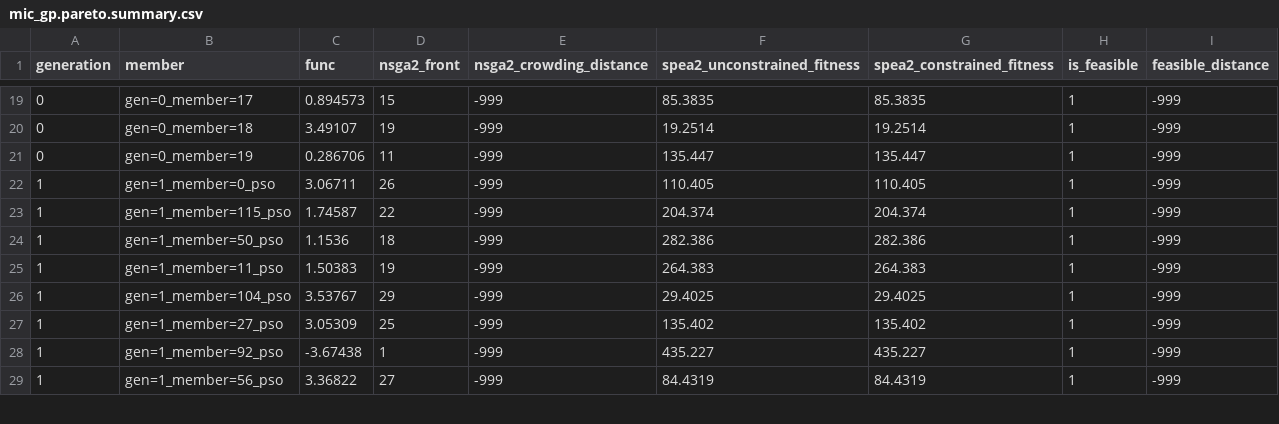
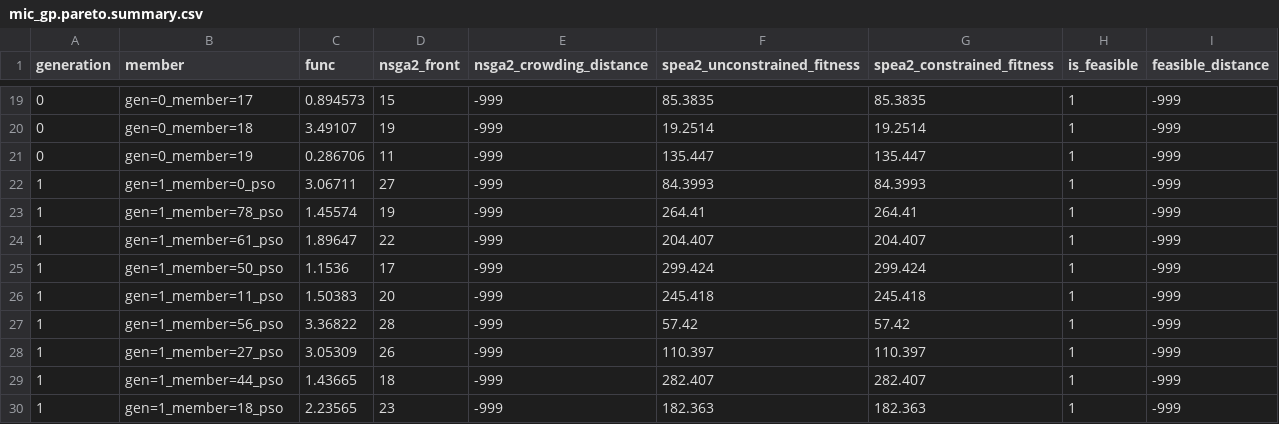
Before and after one commit to rqmacasieb/pestpp, a CSV file: benchmarks/michalewicz/mic_gp.pareto.summary.csv, drawn as a sheet; only a part is shown, gaps mark what is left out; the diff covers the shown part only.

```diff
--- a/benchmarks/michalewicz/mic_gp.pareto.summary.csv
+++ b/benchmarks/michalewicz/mic_gp.pareto.summary.csv
@@ -21,9 +21,10 @@ generation,member,func,nsga2_front,nsga2_crowding_distance,spea2_unconstrained_f
 0,gen=0_member=19,0.286706,11,-999,135.447,135.447,1,-999
-1,gen=1_member=0_pso,3.06711,26,-999,110.405,110.405,1,-999
-1,gen=1_member=115_pso,1.74587,22,-999,204.374,204.374,1,-999
-1,gen=1_member=50_pso,1.1536,18,-999,282.386,282.386,1,-999
-1,gen=1_member=11_pso,1.50383,19,-999,264.383,264.383,1,-999
-1,gen=1_member=104_pso,3.53767,29,-999,29.4025,29.4025,1,-999
-1,gen=1_member=27_pso,3.05309,25,-999,135.402,135.402,1,-999
-1,gen=1_member=92_pso,-3.67438,1,-999,435.227,435.227,1,-999
-1,gen=1_member=56_pso,3.36822,27,-999,84.4319,84.4319,1,-999
+1,gen=1_member=0_pso,3.06711,27,-999,84.3993,84.3993,1,-999
+1,gen=1_member=78_pso,1.45574,19,-999,264.41,264.41,1,-999
+1,gen=1_member=61_pso,1.89647,22,-999,204.407,204.407,1,-999
+1,gen=1_member=50_pso,1.1536,17,-999,299.424,299.424,1,-999
+1,gen=1_member=11_pso,1.50383,20,-999,245.418,245.418,1,-999
+1,gen=1_member=56_pso,3.36822,28,-999,57.42,57.42,1,-999
+1,gen=1_member=27_pso,3.05309,26,-999,110.397,110.397,1,-999
+1,gen=1_member=44_pso,1.43665,18,-999,282.407,282.407,1,-999
+1,gen=1_member=18_pso,2.23565,23,-999,182.363,182.363,1,-999
```
Also changed, not shown: 1 removed row and 62 edited cells elsewhere in this file, benchmarks/michalewicz/mic_gp.1.training.dv_pop.csv, benchmarks/michalewicz/mic_gp.1.training.obs_pop.csv, 13 other files.
